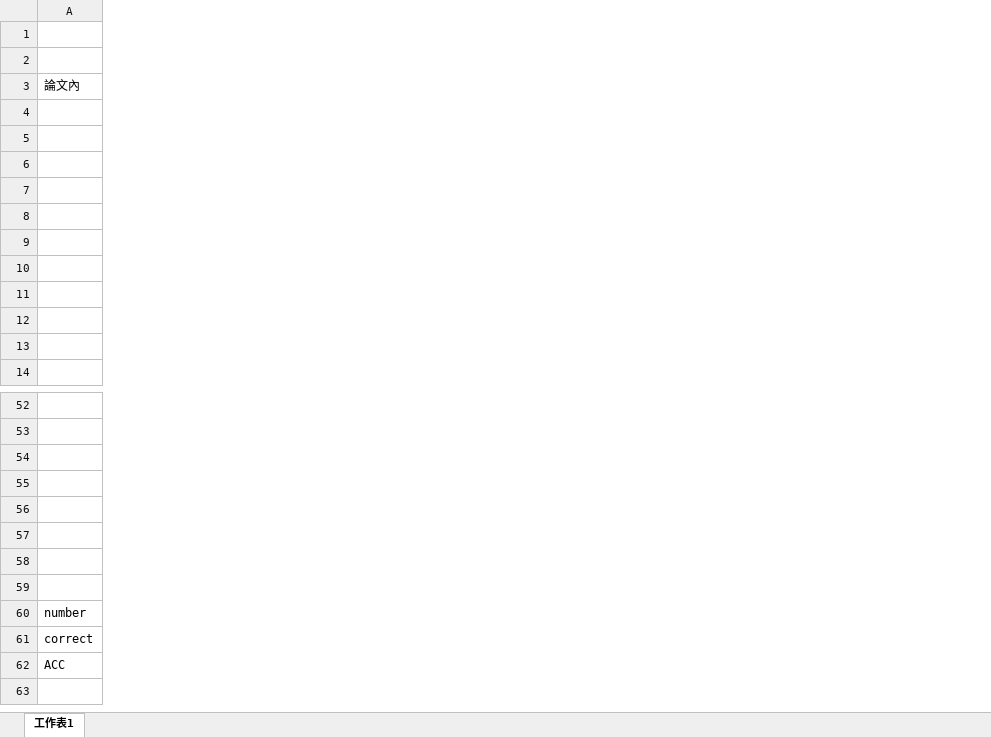
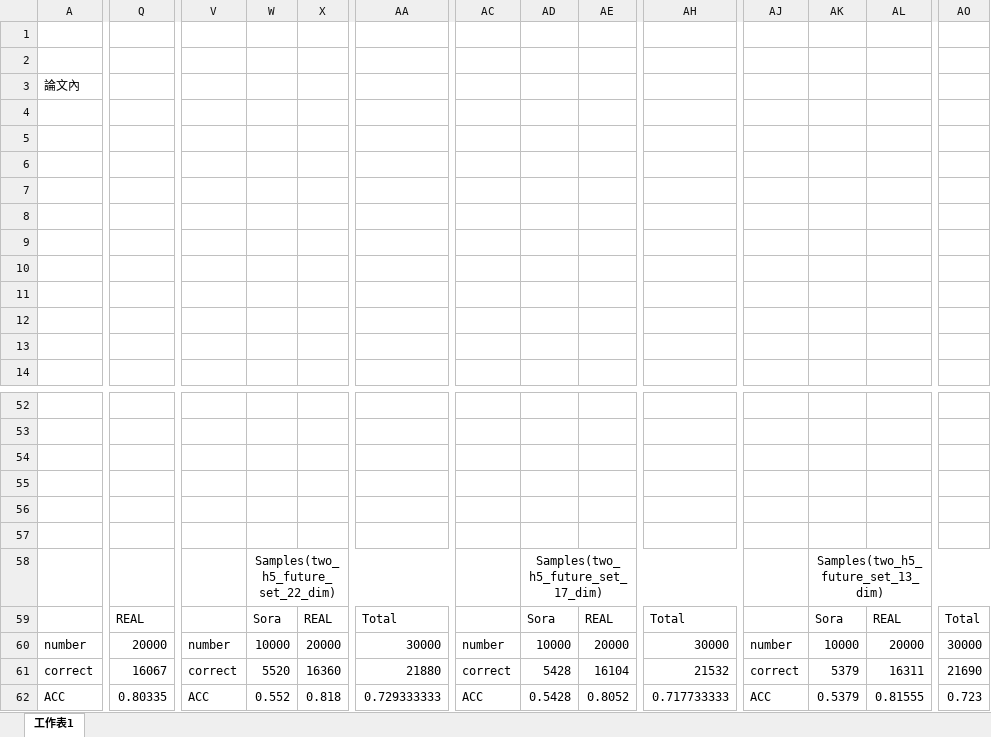
Before and after one commit to poposaber/MyReStraV, an Excel workbook: 模型比較表格.xlsx, sheet 工作表1, drawn as a sheet; only a part is shown, gaps mark what is left out; values as stored, in another font and other column widths than the file's, no borders; the diff covers the shown part only; the diff names each change by its address in the sheet, - before the commit and + after, or states it on an @@ line.

Commit message:
feat: update training log Excel file with new data

```diff
--- a/模型比較表格.xlsx (sheet 工作表1)
+++ b/模型比較表格.xlsx (sheet 工作表1)
+column Q, rows 59-62: REAL | 20000 | 16067 | 0.80335
+column V, rows 60-62: number | correct | ACC
+column W, rows 58-62: Samples(two_h5_future_set_22_dim) | Sora | 10000 | 5520 | 0.552
+column X, rows 59-62: REAL | 20000 | 16360 | 0.818
+column AA, rows 59-62: Total | 30000 | 21880 | 0.729333333
+column AC, rows 60-62: number | correct | ACC
+column AD, rows 58-62: Samples(two_h5_future_set_17_dim) | Sora | 10000 | 5428 | 0.5428
+column AE, rows 59-62: REAL | 20000 | 16104 | 0.8052
+column AH, rows 59-62: Total | 30000 | 21532 | 0.717733333
+column AJ, rows 60-62: number | correct | ACC
+column AK, rows 58-62: Samples(two_h5_future_set_13_dim) | Sora | 10000 | 5379 | 0.5379
+column AL, rows 59-62: REAL | 20000 | 16311 | 0.81555
+column AO, rows 59-62: Total | 30000 | 21690 | 0.723
```
Also changed, not shown: 16 added columns, 1 removed column and 18 edited cells elsewhere in this sheet.
